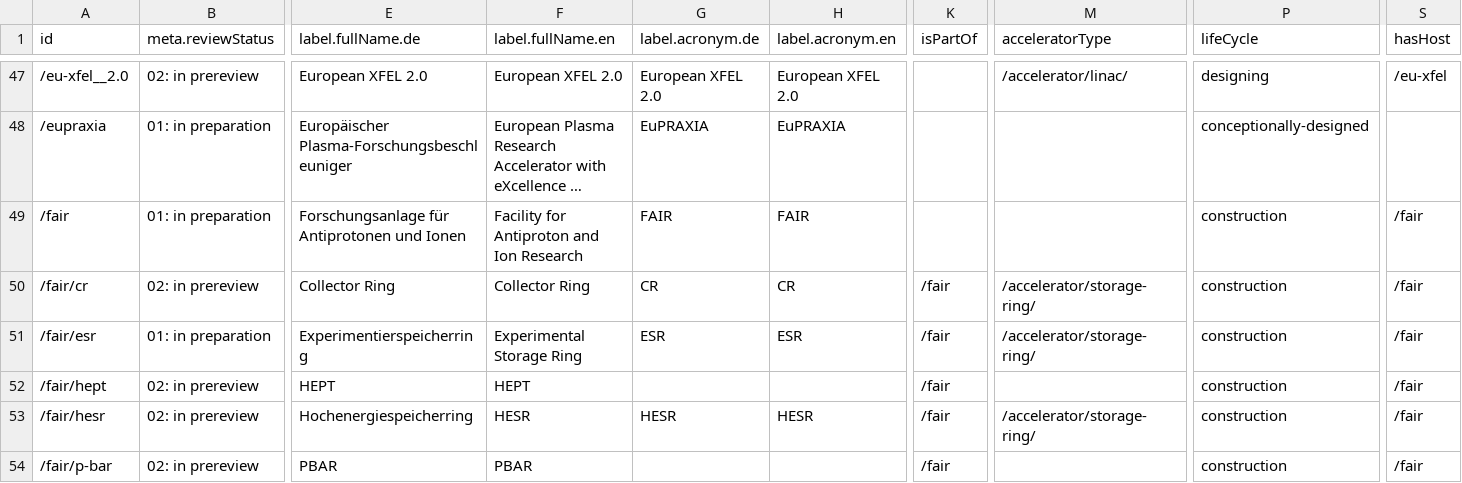
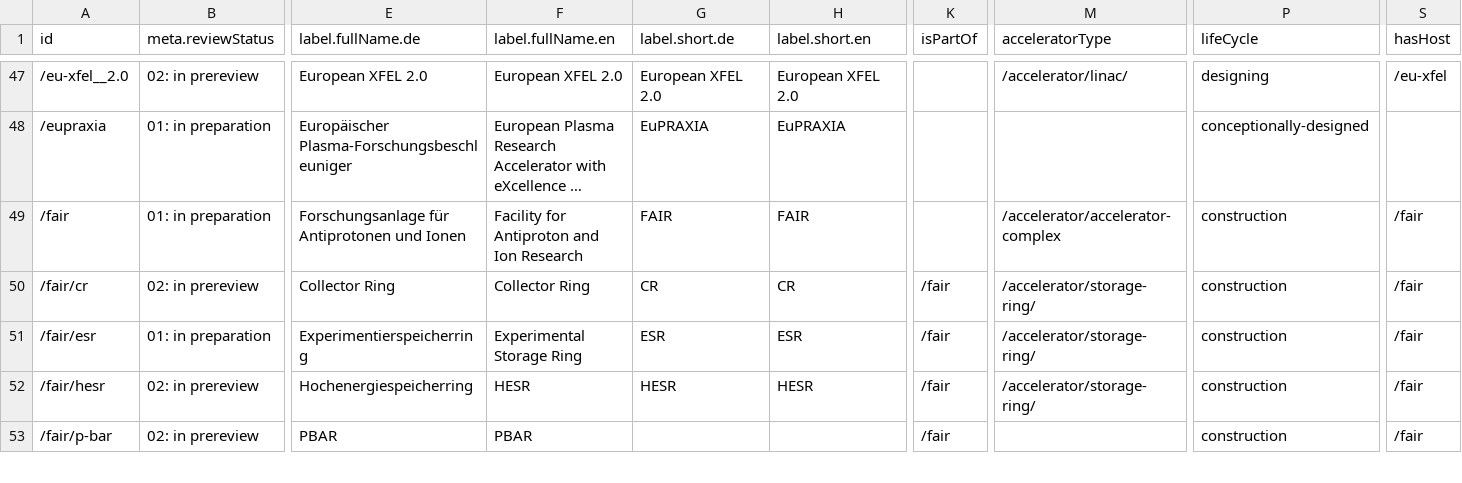
Before and after one commit to befide/bf2035, a CSV file: packages/@befide/bf2035-meta/src/data/airtable/facilities.csv (was packages/@befide/bf2035-meta/src/data/facilities.csv), drawn as a sheet; only a part is shown, gaps mark what is left out; long unchanged cells end in …; rows hold the shown columns only; the diff covers the shown part only; the diff names each change by its address in the sheet, - before the commit and + after, or states it on an @@ line.

```diff
--- a/packages/@befide/bf2035-meta/src/data/facilities.csv
+++ b/packages/@befide/bf2035-meta/src/data/airtable/facilities.csv
-G1: label.acronym.de
+G1: label.short.de
-H1: label.acronym.en
+H1: label.short.en
-M49 (acceleratorType): (empty)
+M49 (acceleratorType): /accelerator/accelerator-complex
-row 52: /fair/hept | 02: in prereview | HEPT | HEPT |  |  | /fair |  | construction | /fair
```
Also changed, not shown: 12 edited cells elsewhere in this file, packages/@befide/bf2035-meta/src/data/airtable/organization.formal-organizations.csv, packages/@befide/bf2035-meta/src/data/airtable/organization.working-groups.csv, 11 other files.
